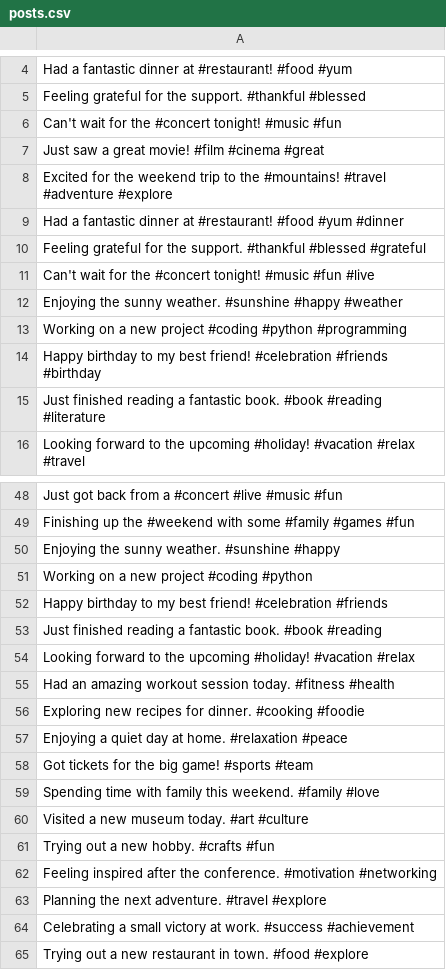
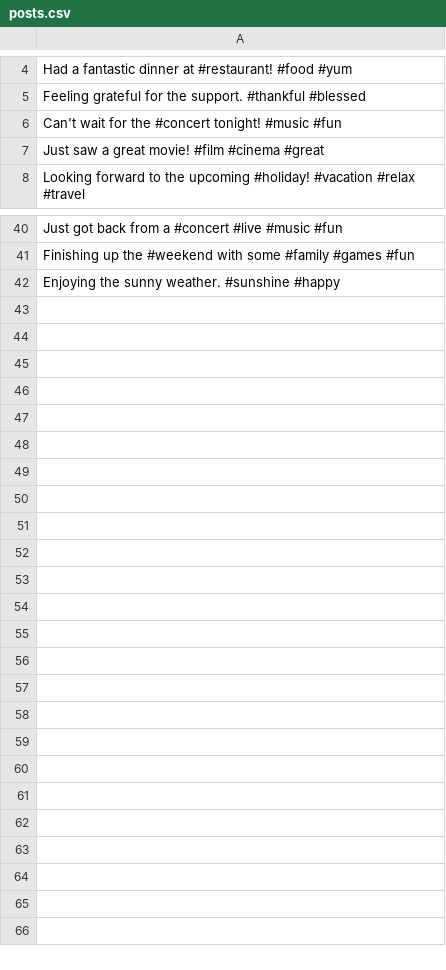
Before and after one commit to GizawAAiT/Turing_Data, a CSV file: data/posts.csv, drawn as a sheet; only a part is shown, gaps mark what is left out; the diff names each change by its address in the sheet, - before the commit and + after, or states it on an @@ line.

Commit message:
eliminate some posts

```diff
--- a/data/posts.csv
+++ b/data/posts.csv
-row 8: Excited for the weekend trip to the #mountains! #travel #adventure #explore
-row 9: Had a fantastic dinner at #restaurant! #food #yum #dinner
-row 10: Feeling grateful for the support. #thankful #blessed #grateful
-row 11: Can't wait for the #concert tonight! #music #fun #live
-row 12: Enjoying the sunny weather. #sunshine #happy #weather
-row 13: Working on a new project #coding #python #programming
-row 14: Happy birthday to my best friend! #celebration #friends #birthday
-row 15: Just finished reading a fantastic book. #book #reading #literature
-row 51: Working on a new project #coding #python
-row 52: Happy birthday to my best friend! #celebration #friends
-row 53: Just finished reading a fantastic book. #book #reading
-row 54: Looking forward to the upcoming #holiday! #vacation #relax
-row 55: Had an amazing workout session today. #fitness #health
-row 56: Exploring new recipes for dinner. #cooking #foodie
-row 57: Enjoying a quiet day at home. #relaxation #peace
-row 58: Got tickets for the big game! #sports #team
-row 59: Spending time with family this weekend. #family #love
-row 60: Visited a new museum today. #art #culture
-row 61: Trying out a new hobby. #crafts #fun
-row 62: Feeling inspired after the conference. #motivation #networking
-row 63: Planning the next adventure. #travel #explore
-row 64: Celebrating a small victory at work. #success #achievement
-row 65: Trying out a new restaurant in town. #food #explore
```
